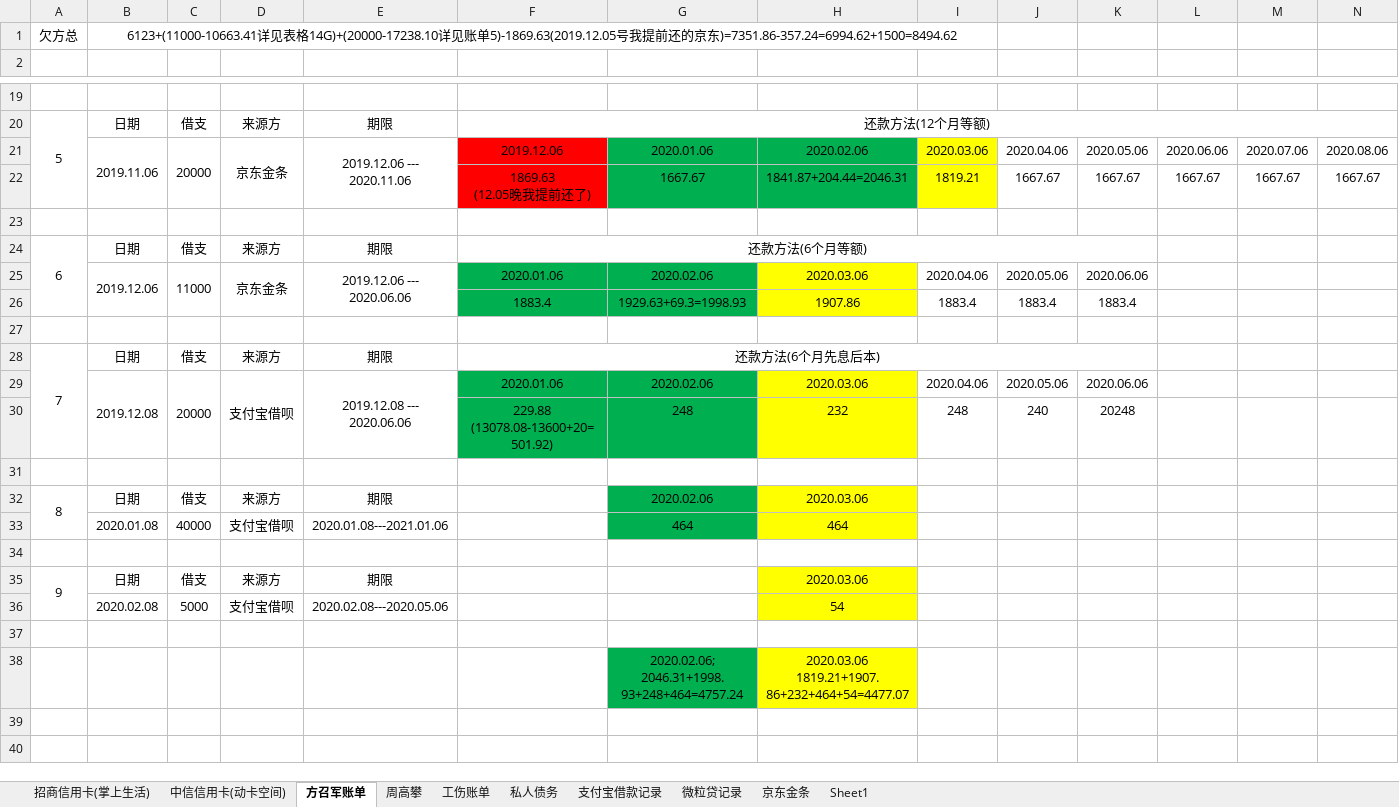
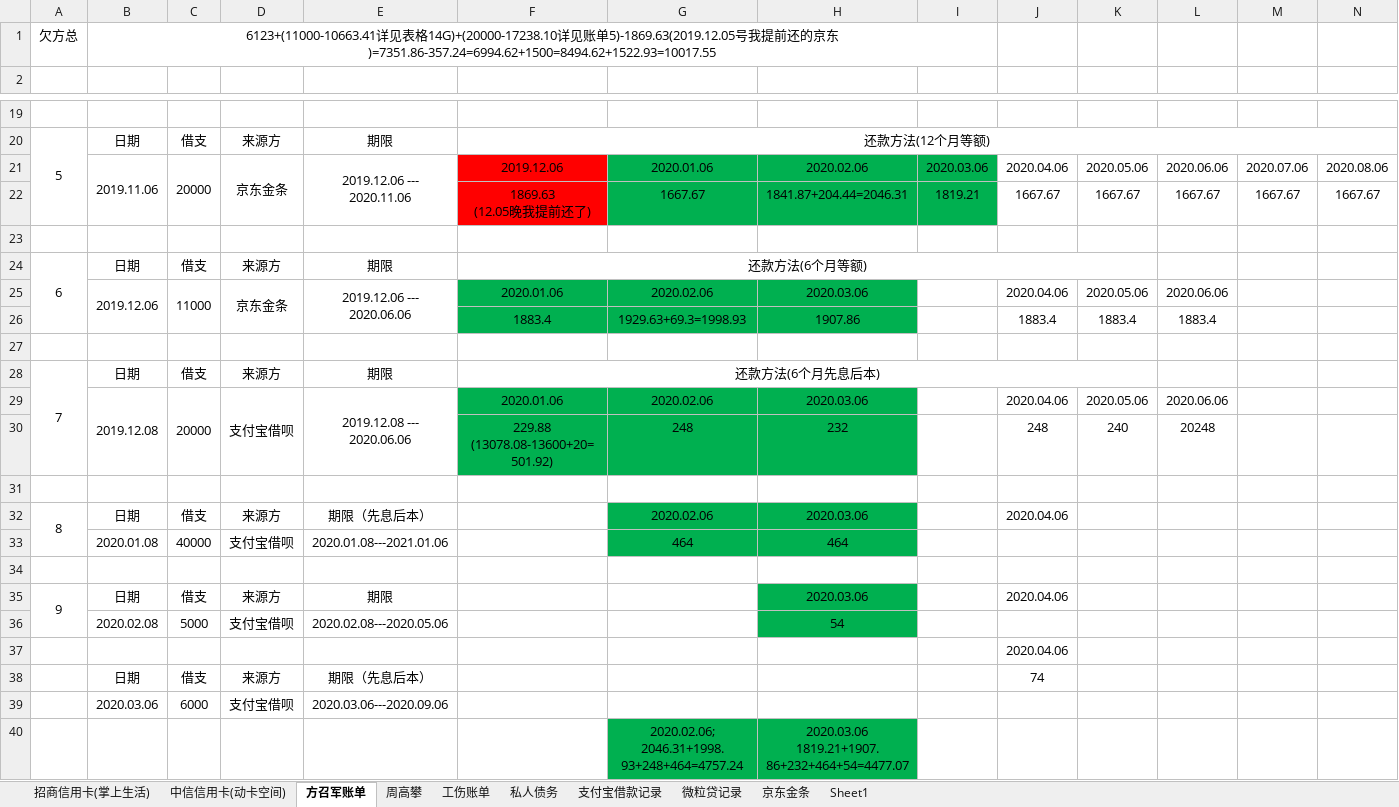
Before and after one commit to zzggxx/Summary, an Excel workbook: 我的账单.xlsx, sheet 方召军账单, drawn as a sheet; only a part is shown, gaps mark what is left out; values as stored, in another font and other column widths than the file's, no borders; removed rows and columns are numbered as before the commit, all else as after; rows hold the shown columns only; ↵ is a line break in a cell; the diff names each change by its address in the sheet, - before the commit and + after, or states it on an @@ line.

Commit message:
backup

```diff
--- a/我的账单.xlsx (sheet 方召军账单)
+++ b/我的账单.xlsx (sheet 方召军账单)
-B1: …京东)=7351.86-357.24=6994.62+1500=8494.62
+B1: …京东)=7351.86-357.24=6994.62+1500=8494.62+1522.93=10017.55
-I21:I22 fill: #FFFF00
+I21:I22 fill: #00B050
-H25:H26 fill: #FFFF00
+H25:H26 fill: #00B050
-I25: 2020.04.06
+I25: (empty)
-J25: 2020.05.06
+J25: 2020.04.06
-K25: 2020.06.06
+K25: 2020.05.06
-L25: (empty)
+L25: 2020.06.06
-I26: 1883.4
+I26: (empty)
-L26: (empty)
+L26: 1883.4
-H29 fill: #FFFF00
+H29 fill: #00B050
-I29: 2020.04.06
+I29: (empty)
-J29: 2020.05.06
+J29: 2020.04.06
-K29: 2020.06.06
+K29: 2020.05.06
-L29: (empty)
+L29: 2020.06.06
-row 30:  |  |  |  |  | 229.88 ↵ (13078.08-13600+20=501.92) | 248 | 232 | 248 | 240 | 20248
+row 30:  |  |  |  |  | 229.88 ↵ (13078.08-13600+20=501.92) | 248 | 232 |  | 248 | 240 | 20248
-E32: 期限
+E32: 期限（先息后本）
-H32:H33 fill: #FFFF00
+H32:H33 fill: #00B050
-J32: (empty)
+J32: 2020.04.06
-H35:H36 fill: #FFFF00
+H35:H36 fill: #00B050
-J35: (empty)
+J35: 2020.04.06
-J37: (empty)
+J37: 2020.04.06
+row 38:  | 日期 | 借支 | 来源方 | 期限（先息后本） |  |  |  |  | 74
+row 39:  | 2020.03.06 | 6000 | 支付宝借呗 | 2020.03.06---2020.09.06
-H40 fill: #FFFF00
+H40 fill: #00B050
```
